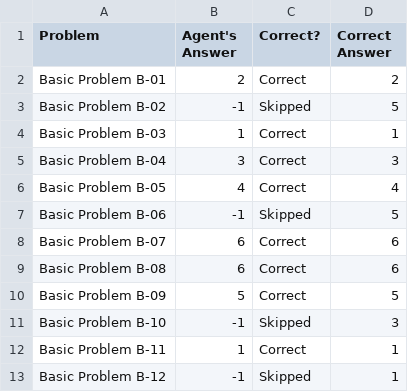
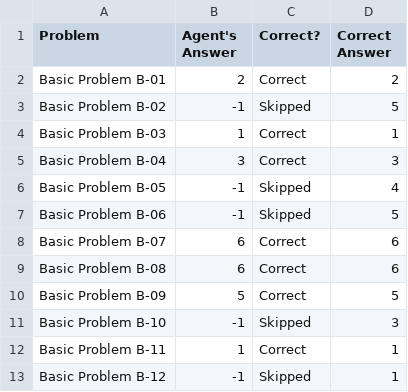
Before and after one commit to chemketoo/KBAI, a CSV file: Project/ProblemResults.csv, drawn as a sheet.

```diff
--- a/Project/ProblemResults.csv
+++ b/Project/ProblemResults.csv
@@ -5,3 +5,3 @@ Basic Problem B-03,1,Correct,1
 Basic Problem B-04,3,Correct,3
-Basic Problem B-05,4,Correct,4
+Basic Problem B-05,-1,Skipped,4
 Basic Problem B-06,-1,Skipped,5
```
Also changed, not shown: 2 other files.
